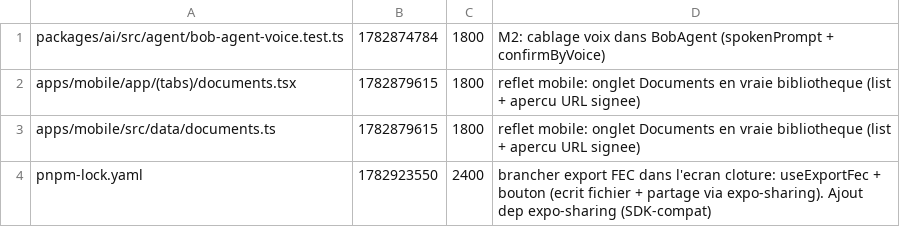
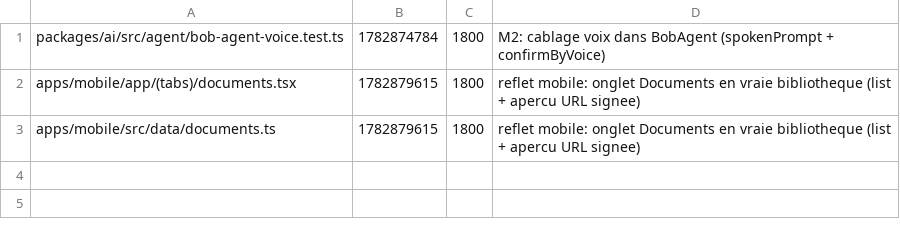
Before and after one commit to GLWebDevAgency/bob-pro, a TSV file: claims.tsv, drawn as a sheet; the diff names each change by its address in the sheet, - before the commit and + after, or states it on an @@ line.

Commit message:
release:pnpm-lock.yaml

```diff
--- a/claims.tsv
+++ b/claims.tsv
-row 4: pnpm-lock.yaml | 1782923550 | 2400 | brancher export FEC dans l'ecran cloture: useExportFec + bouton (ecrit fichier + partage via expo-sharing). Ajout dep expo-sharing (SDK-compat)
```
Also changed, not shown: 1 other file.
